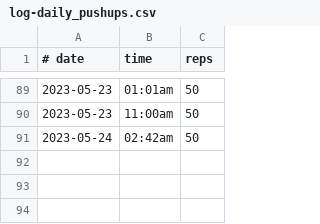
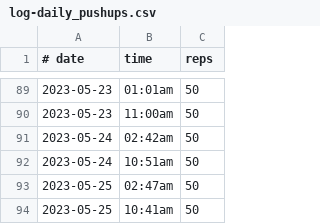
Before and after one commit to teonbrooks/teonbrooks, a CSV file: src/lib/logs/log-daily_pushups.csv, drawn as a sheet; only a part is shown, gaps mark what is left out.

```diff
--- a/src/lib/logs/log-daily_pushups.csv
+++ b/src/lib/logs/log-daily_pushups.csv
@@ -91 +91,4 @@
 2023-05-24, 02:42am, 50
+2023-05-24, 10:51am, 50
+2023-05-25, 02:47am, 50
+2023-05-25, 10:41am, 50
```
Also changed, not shown: 3 other files.
